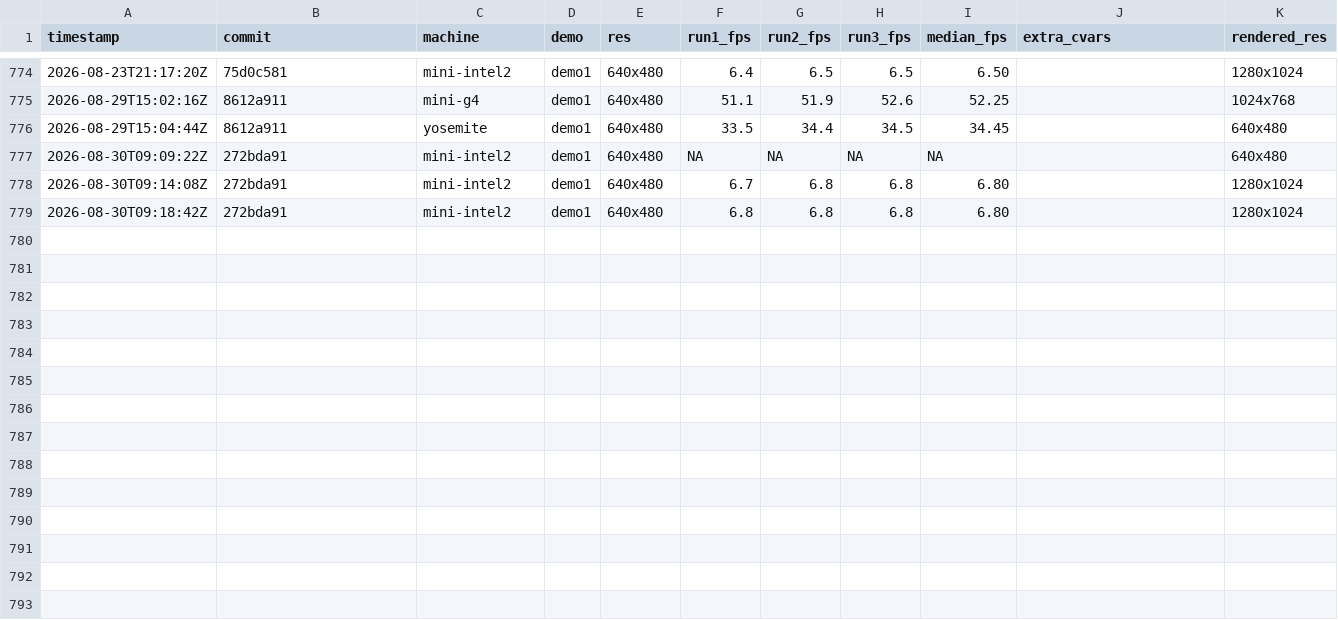
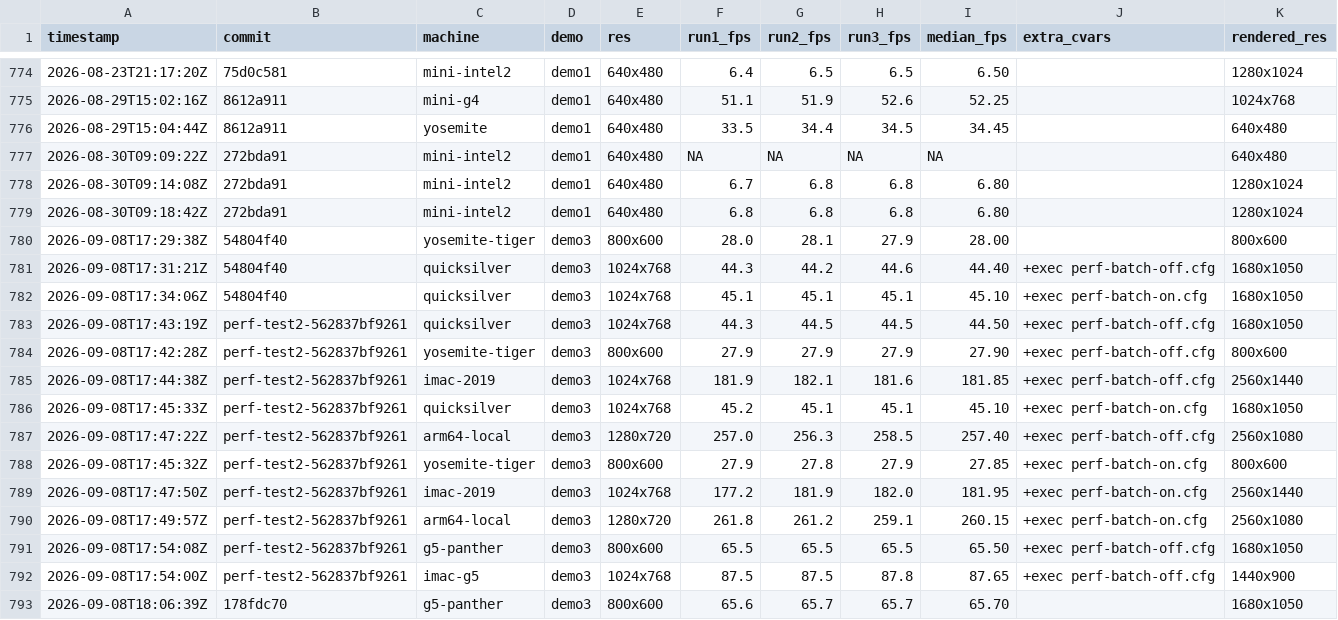
Before and after one commit to matthewdeaves/old-mac-quakespasm, a CSV file: benchmarks/results.csv, drawn as a sheet; only a part is shown, gaps mark what is left out; the diff names each change by its address in the sheet, - before the commit and + after, or states it on an @@ line.

Commit message:
Record v1.15.14 release benchmarks

```diff
--- a/benchmarks/results.csv
+++ b/benchmarks/results.csv
+row 780: 2026-09-08T17:29:38Z | 54804f40 | yosemite-tiger | demo3 | 800x600 | 28.0 | 28.1 | 27.9 | 28.00 |  | 800x600
+row 781: 2026-09-08T17:31:21Z | 54804f40 | quicksilver | demo3 | 1024x768 | 44.3 | 44.2 | 44.6 | 44.40 | +exec perf-batch-off.cfg | 1680x1050
+row 782: 2026-09-08T17:34:06Z | 54804f40 | quicksilver | demo3 | 1024x768 | 45.1 | 45.1 | 45.1 | 45.10 | +exec perf-batch-on.cfg | 1680x1050
+row 783: 2026-09-08T17:43:19Z | perf-test2-562837bf9261 | quicksilver | demo3 | 1024x768 | 44.3 | 44.5 | 44.5 | 44.50 | +exec perf-batch-off.cfg | 1680x1050
+row 784: 2026-09-08T17:42:28Z | perf-test2-562837bf9261 | yosemite-tiger | demo3 | 800x600 | 27.9 | 27.9 | 27.9 | 27.90 | +exec perf-batch-off.cfg | 800x600
+row 785: 2026-09-08T17:44:38Z | perf-test2-562837bf9261 | imac-2019 | demo3 | 1024x768 | 181.9 | 182.1 | 181.6 | 181.85 | +exec perf-batch-off.cfg | 2560x1440
+row 786: 2026-09-08T17:45:33Z | perf-test2-562837bf9261 | quicksilver | demo3 | 1024x768 | 45.2 | 45.1 | 45.1 | 45.10 | +exec perf-batch-on.cfg | 1680x1050
+row 787: 2026-09-08T17:47:22Z | perf-test2-562837bf9261 | arm64-local | demo3 | 1280x720 | 257.0 | 256.3 | 258.5 | 257.40 | +exec perf-batch-off.cfg | 2560x1080
+row 788: 2026-09-08T17:45:32Z | perf-test2-562837bf9261 | yosemite-tiger | demo3 | 800x600 | 27.9 | 27.8 | 27.9 | 27.85 | +exec perf-batch-on.cfg | 800x600
+row 789: 2026-09-08T17:47:50Z | perf-test2-562837bf9261 | imac-2019 | demo3 | 1024x768 | 177.2 | 181.9 | 182.0 | 181.95 | +exec perf-batch-on.cfg | 2560x1440
+row 790: 2026-09-08T17:49:57Z | perf-test2-562837bf9261 | arm64-local | demo3 | 1280x720 | 261.8 | 261.2 | 259.1 | 260.15 | +exec perf-batch-on.cfg | 2560x1080
+row 791: 2026-09-08T17:54:08Z | perf-test2-562837bf9261 | g5-panther | demo3 | 800x600 | 65.5 | 65.5 | 65.5 | 65.50 | +exec perf-batch-off.cfg | 1680x1050
+row 792: 2026-09-08T17:54:00Z | perf-test2-562837bf9261 | imac-g5 | demo3 | 1024x768 | 87.5 | 87.5 | 87.8 | 87.65 | +exec perf-batch-off.cfg | 1440x900
+row 793: 2026-09-08T18:06:39Z | 178fdc70 | g5-panther | demo3 | 800x600 | 65.6 | 65.7 | 65.7 | 65.70 |  | 1680x1050
```
Also changed, not shown: 55 other files.
